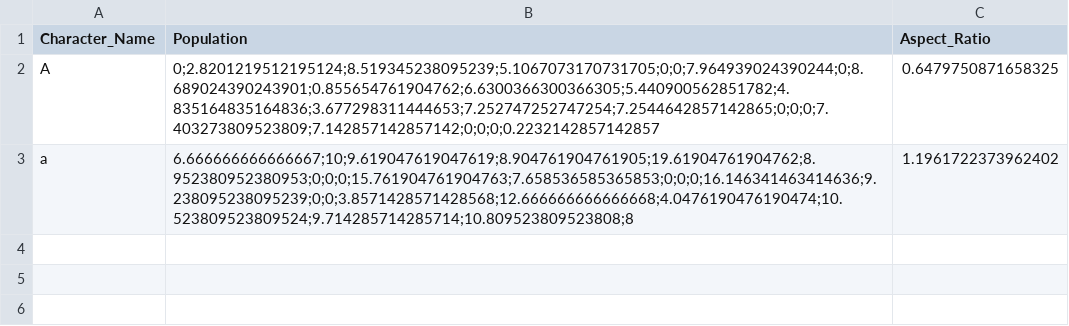
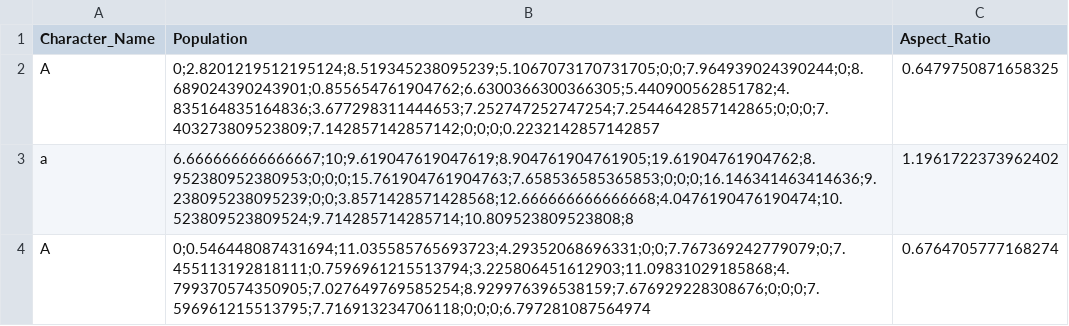
Before and after one commit to NRZero1/AlphabetOCR, a CSV file: Dataset.csv, drawn as a sheet.

```diff
--- a/Dataset.csv
+++ b/Dataset.csv
@@ -3 +3,2 @@ A,0;2.8201219512195124;8.519345238095239;5.1067073170731705;0;0;7.96493902439024
 a,6.666666666666667;10;9.619047619047619;8.904761904761905;19.61904761904762;8.952380952380953;0;0;0;15.761904761904763;7.658536585365853;0;0;0;16.146341463414636;9.238095238095239;0;0;3.8571428571428568;12.666666666666668;4.0476190476190474;10.523809523809524;9.714285714285714;10.809523809523808;8,1.1961722373962402
+A,0;0.546448087431694;11.035585765693723;4.29352068696331;0;0;7.767369242779079;0;7.455113192818111;0.7596961215513794;3.225806451612903;11.09831029185868;4.799370574350905;7.027649769585254;8.929976396538159;7.676929228308676;0;0;0;7.596961215513795;7.716913234706118;0;0;0;6.797281087564974,0.6764705777168274
```
Also changed, not shown: 5 other files.
